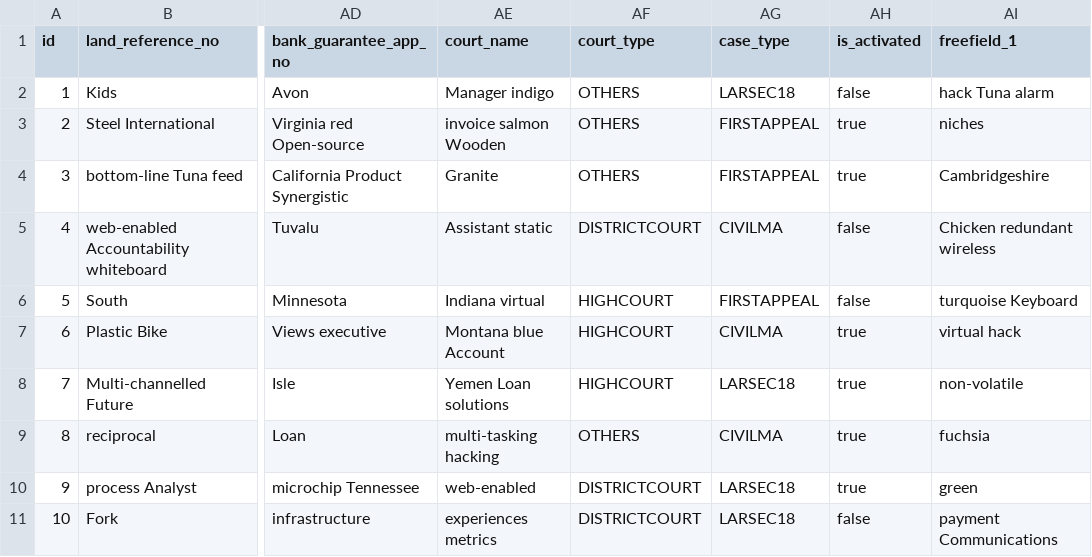
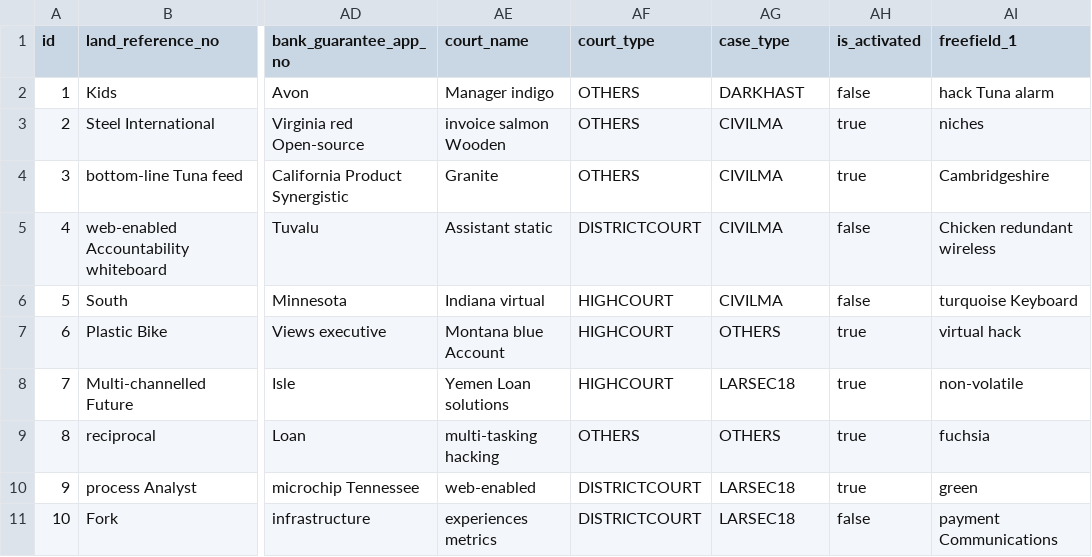
Before and after one commit to Swapnil-2222/ECourt_Backend, a CSV file: src/main/resources/config/liquibase/fake-data/court_case.csv, drawn as a sheet; only a part is shown, gaps mark what is left out; the diff names each change by its address in the sheet, - before the commit and + after, or states it on an @@ line.

```diff
--- a/src/main/resources/config/liquibase/fake-data/court_case.csv
+++ b/src/main/resources/config/liquibase/fake-data/court_case.csv
-AG2 (case_type): LARSEC18
+AG2 (case_type): DARKHAST
-AG3:AG4 (case_type): FIRSTAPPEAL
+AG3:AG4 (case_type): CIVILMA
-AG6 (case_type): FIRSTAPPEAL
+AG6 (case_type): CIVILMA
-AG7 (case_type): CIVILMA
+AG7 (case_type): OTHERS
-AG9 (case_type): CIVILMA
+AG9 (case_type): OTHERS
```
Also changed, not shown: 4 other files.
